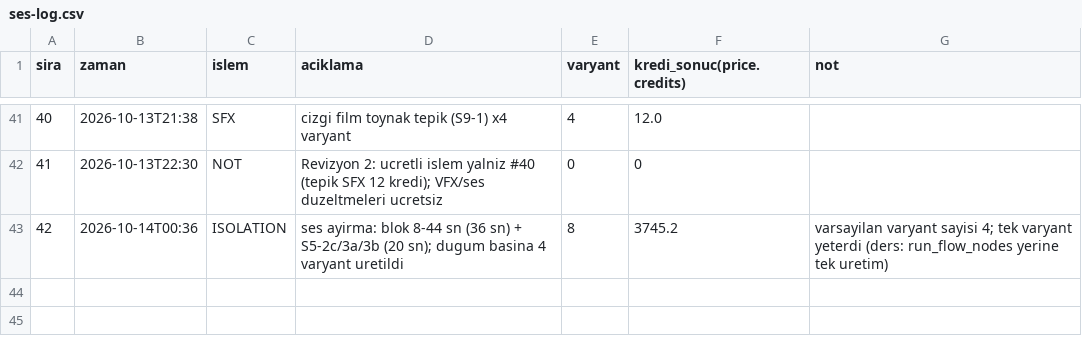
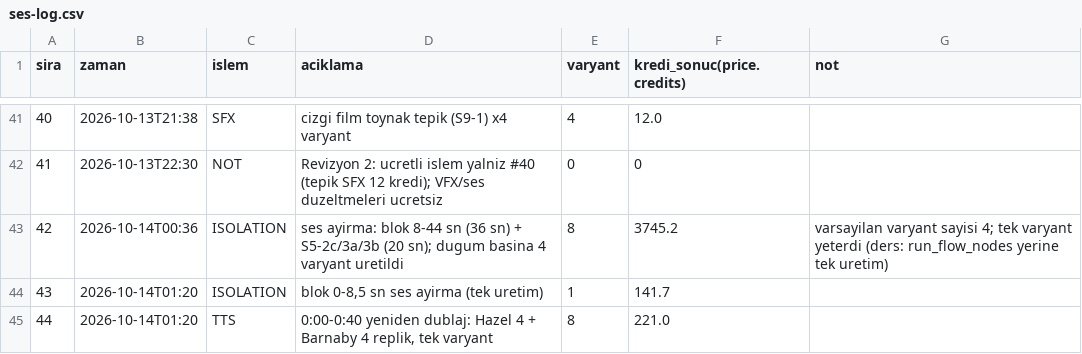
Before and after one commit to barnabythemoose-code/barnaby-the-moose, a CSV file: kurgu-final/teslim/ses-log.csv, drawn as a sheet; only a part is shown, gaps mark what is left out; the diff names each change by its address in the sheet, - before the commit and + after, or states it on an @@ line.

```diff
--- a/kurgu-final/teslim/ses-log.csv
+++ b/kurgu-final/teslim/ses-log.csv
+row 44: 43 | 2026-10-14T01:20 | ISOLATION | blok 0-8,5 sn ses ayirma (tek uretim) | 1 | 141.7
+row 45: 44 | 2026-10-14T01:20 | TTS | 0:00-0:40 yeniden dublaj: Hazel 4 + Barnaby 4 replik, tek varyant | 8 | 221.0
```
Also changed, not shown: 4 other files.
